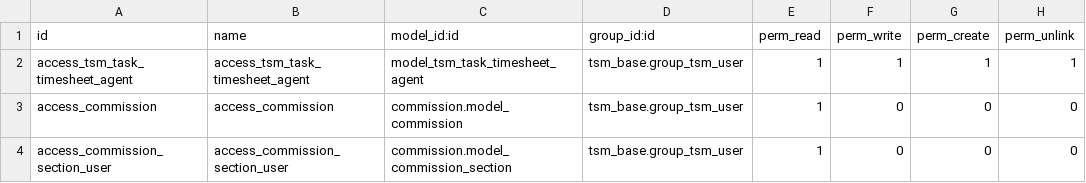
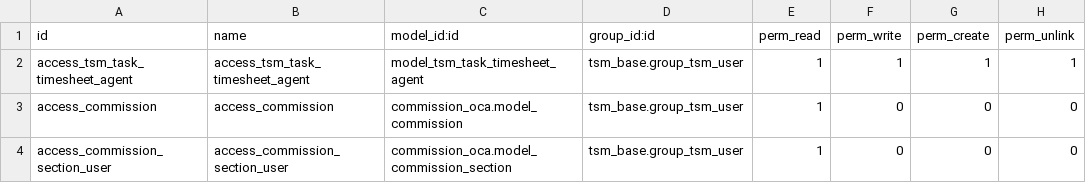
Before and after one commit to Bilbonet/bilbonet-tsm, a CSV file: tsm_timesheet_commission/security/ir.model.access.csv, drawn as a sheet.

Commit message:
[MIG] tsm_timesheet_commission: complete migration to 18.0
Adapt the addon from Odoo 15.0 to 18.0 and the OCA commission APIs.
Fix agent defaults, onchange data, settlement computes and batch deletion.
Keep time entries editable until settlement and use native settlement
line editing and deletion before invoicing.
Add regression coverage, module specifications and updated documentation.

```diff
--- a/tsm_timesheet_commission/security/ir.model.access.csv
+++ b/tsm_timesheet_commission/security/ir.model.access.csv
@@ -2,3 +2,3 @@ id,name,model_id:id,group_id:id,perm_read,perm_write,perm_create,perm_unlink
 access_tsm_task_timesheet_agent,access_tsm_task_timesheet_agent,model_tsm_task_timesheet_agent,tsm_base.group_tsm_user,1,1,1,1
-access_commission,access_commission,commission.model_commission,tsm_base.group_tsm_user,1,0,0,0
-access_commission_section_user,access_commission_section_user,commission.model_commission_section,tsm_base.group_tsm_user,1,0,0,0
+access_commission,access_commission,commission_oca.model_commission,tsm_base.group_tsm_user,1,0,0,0
+access_commission_section_user,access_commission_section_user,commission_oca.model_commission_section,tsm_base.group_tsm_user,1,0,0,0
```
Also changed, not shown: 27 other files.
